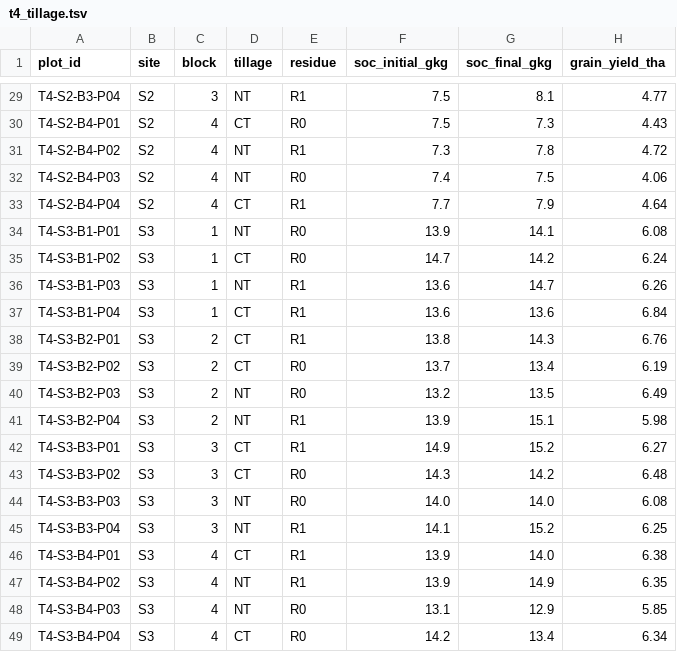
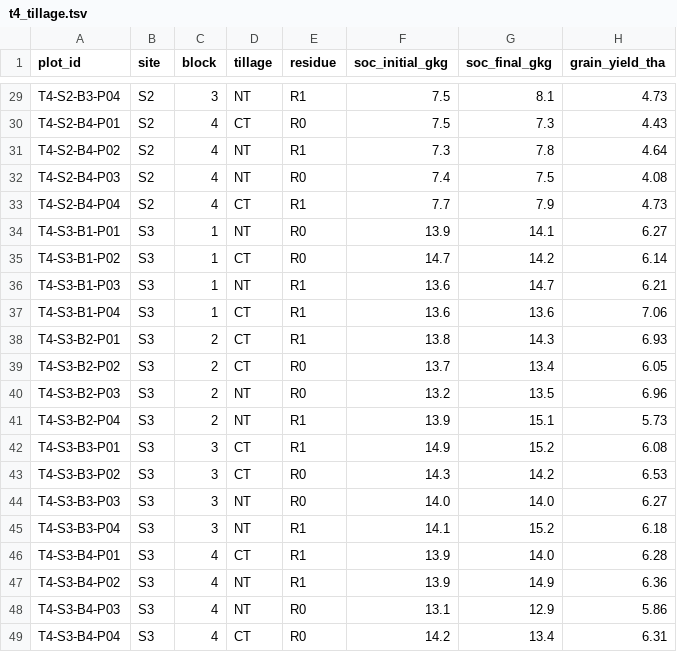
Before and after one commit to Aladrotamy/Soil_Health_Proceedings_Benchmark_Asset, a TSV file: project_source/data/trials/t4_tillage.tsv, drawn as a sheet; only a part is shown, gaps mark what is left out; the diff covers the shown part only; the diff names each change by its address in the sheet, - before the commit and + after, or states it on an @@ line.

```diff
--- a/project_source/data/trials/t4_tillage.tsv
+++ b/project_source/data/trials/t4_tillage.tsv
-H29 (grain_yield_tha): 4.77
+H29 (grain_yield_tha): 4.73
-H31 (grain_yield_tha): 4.72
+H31 (grain_yield_tha): 4.64
-H32 (grain_yield_tha): 4.06
+H32 (grain_yield_tha): 4.08
-H33 (grain_yield_tha): 4.64
+H33 (grain_yield_tha): 4.73
-H34 (grain_yield_tha): 6.08
+H34 (grain_yield_tha): 6.27
-H35 (grain_yield_tha): 6.24
+H35 (grain_yield_tha): 6.14
-H36 (grain_yield_tha): 6.26
+H36 (grain_yield_tha): 6.21
-H37 (grain_yield_tha): 6.84
+H37 (grain_yield_tha): 7.06
-H38 (grain_yield_tha): 6.76
+H38 (grain_yield_tha): 6.93
-H39 (grain_yield_tha): 6.19
+H39 (grain_yield_tha): 6.05
-H40 (grain_yield_tha): 6.49
+H40 (grain_yield_tha): 6.96
-H41 (grain_yield_tha): 5.98
+H41 (grain_yield_tha): 5.73
-H42 (grain_yield_tha): 6.27
+H42 (grain_yield_tha): 6.08
-H43 (grain_yield_tha): 6.48
+H43 (grain_yield_tha): 6.53
-H44 (grain_yield_tha): 6.08
+H44 (grain_yield_tha): 6.27
-H45 (grain_yield_tha): 6.25
+H45 (grain_yield_tha): 6.18
-H46 (grain_yield_tha): 6.38
+H46 (grain_yield_tha): 6.28
-H47 (grain_yield_tha): 6.35
+H47 (grain_yield_tha): 6.36
-H48 (grain_yield_tha): 5.85
+H48 (grain_yield_tha): 5.86
-H49 (grain_yield_tha): 6.34
+H49 (grain_yield_tha): 6.31
```
Also changed, not shown: 26 edited cells elsewhere in this file, project_source/data/trials/t2_nitrogen.tsv, 11 other files.
